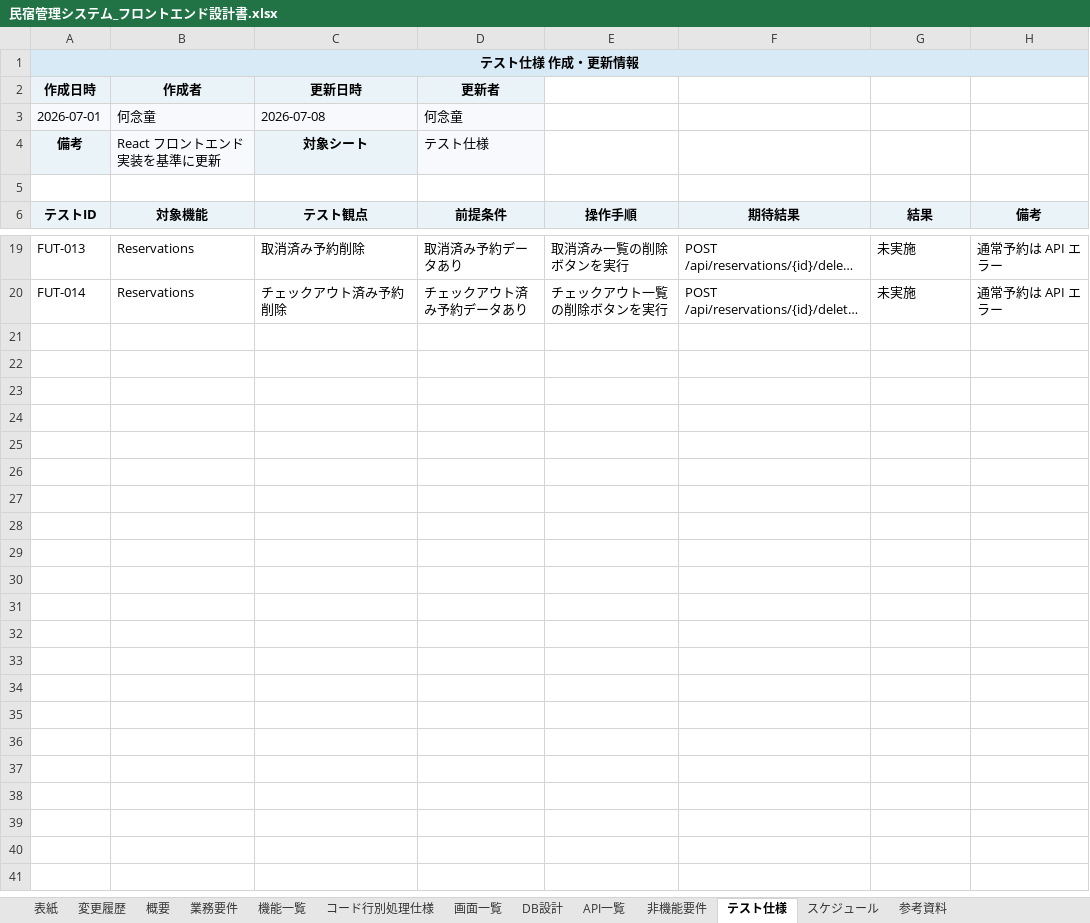
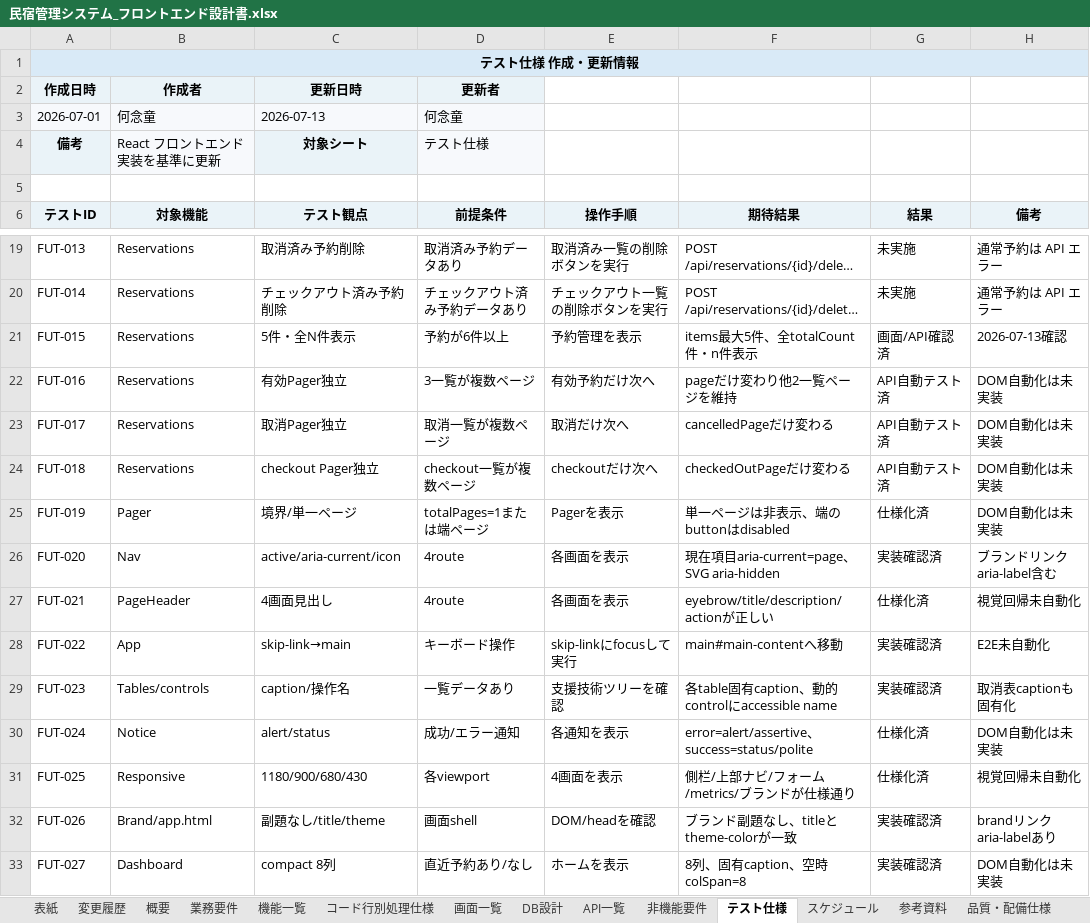
Before and after one commit to 1996HE/hotel2026, an Excel workbook: docs/仕様書/民宿管理システム_フロントエンド設計書.xlsx, sheet テスト仕様, drawn as a sheet; only a part is shown, gaps mark what is left out; long unchanged cells end in …; values as stored, in another font and other column widths than the file's, no borders; the diff names each change by its address in the sheet, - before the commit and + after, or states it on an @@ line.

```diff
--- a/docs/仕様書/民宿管理システム_フロントエンド設計書.xlsx (sheet テスト仕様)
+++ b/docs/仕様書/民宿管理システム_フロントエンド設計書.xlsx (sheet テスト仕様)
+sheet tab: 品質・配備仕様
-C3 (テスト観点): 2026-07-08
+C3 (テスト観点): 2026-07-13
+row 21: FUT-015 | Reservations | 5件・全N件表示 | 予約が6件以上 | 予約管理を表示 | items最大5件、全totalCount件・n件表示 | 画面/API確認済 | 2026-07-13確認
+row 22: FUT-016 | Reservations | 有効Pager独立 | 3一覧が複数ページ | 有効予約だけ次へ | pageだけ変わり他2一覧ページを維持 | API自動テスト済 | DOM自動化は未実装
+row 23: FUT-017 | Reservations | 取消Pager独立 | 取消一覧が複数ページ | 取消だけ次へ | cancelledPageだけ変わる | API自動テスト済 | DOM自動化は未実装
+row 24: FUT-018 | Reservations | checkout Pager独立 | checkout一覧が複数ページ | checkoutだけ次へ | checkedOutPageだけ変わる | API自動テスト済 | DOM自動化は未実装
+row 25: FUT-019 | Pager | 境界/単一ページ | totalPages=1または端ページ | Pagerを表示 | 単一ページは非表示、端のbuttonはdisabled | 仕様化済 | DOM自動化は未実装
+row 26: FUT-020 | Nav | active/aria-current/icon | 4route | 各画面を表示 | 現在項目aria-current=page、SVG aria-hidden | 実装確認済 | ブランドリンクaria-label含む
+row 27: FUT-021 | PageHeader | 4画面見出し | 4route | 各画面を表示 | eyebrow/title/description/actionが正しい | 仕様化済 | 視覚回帰未自動化
+row 28: FUT-022 | App | skip-link→main | キーボード操作 | skip-linkにfocusして実行 | main#main-contentへ移動 | 実装確認済 | E2E未自動化
+row 29: FUT-023 | Tables/controls | caption/操作名 | 一覧データあり | 支援技術ツリーを確認 | 各table固有caption、動的controlにaccessible name | 実装確認済 | 取消表captionも固有化
+row 30: FUT-024 | Notice | alert/status | 成功/エラー通知 | 各通知を表示 | error=alert/assertive、success=status/polite | 仕様化済 | DOM自動化は未実装
+row 31: FUT-025 | Responsive | 1180/900/680/430 | 各viewport | 4画面を表示 | 側栏/上部ナビ/フォーム/metrics/ブランドが仕様通り | 仕様化済 | 視覚回帰未自動化
+row 32: FUT-026 | Brand/app.html | 副題なし/title/theme | 画面shell | DOM/headを確認 | ブランド副題なし、titleとtheme-colorが一致 | 実装確認済 | brandリンクaria-labelあり
+row 33: FUT-027 | Dashboard | compact 8列 | 直近予約あり/なし | ホームを表示 | 8列、固有caption、空時colSpan=8 | 実装確認済 | DOM自動化は未実装
```
Also changed, not shown: sheet コード行別処理仕様, sheet 機能一覧, sheet 業務要件, sheet 参考資料, sheet 非機能要件, sheet DB設計, 6 more sheets, docs/仕様書/民宿管理システム.xlsx, 10 other files.
